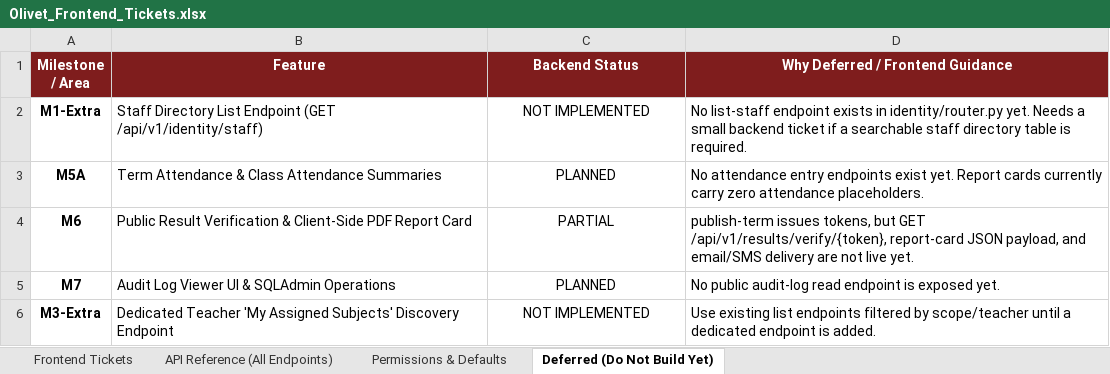
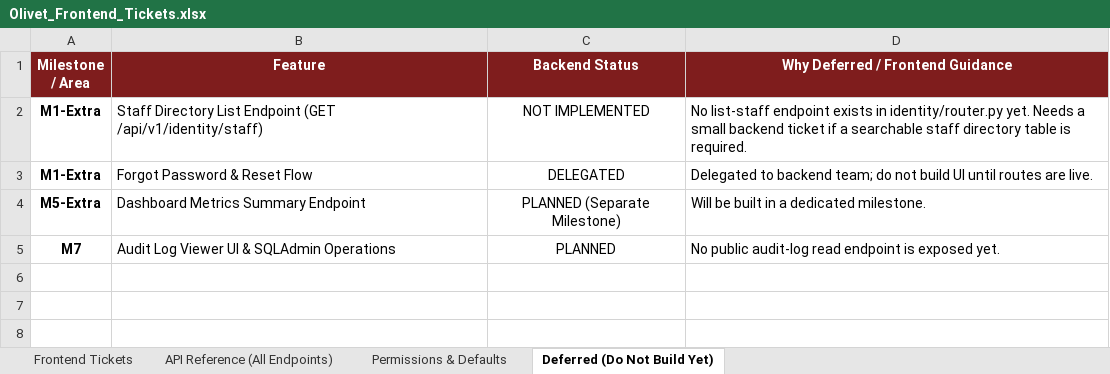
Before and after one commit to Dev-Eyitayo/Student-Portal, an Excel workbook: docs/frontend/Olivet_Frontend_Tickets.xlsx, sheet Deferred (Do Not Build Yet), drawn as a sheet; values as stored, in another font and other column widths than the file's, no borders; removed rows and columns are numbered as before the commit, all else as after; the diff names each change by its address in the sheet, - before the commit and + after, or states it on an @@ line.

Commit message:
feat(m5a-m6): add attendance, report card distribution, Senviok mail, and teacher discovery

```diff
--- a/docs/frontend/Olivet_Frontend_Tickets.xlsx (sheet Deferred (Do Not Build Yet))
+++ b/docs/frontend/Olivet_Frontend_Tickets.xlsx (sheet Deferred (Do Not Build Yet))
-row 3: M5A | Term Attendance & Class Attendance Summaries | PLANNED | No attendance entry endpoints exist yet. Report cards currently carry zero attendance placeholders.
-row 4: M6 | Public Result Verification & Client-Side PDF Report Card | PARTIAL | publish-term issues tokens, but GET /api/v1/results/verify/{token}, report-card JSON payload, and email/SMS delivery are not live yet.
+row 3: M1-Extra | Forgot Password & Reset Flow | DELEGATED | Delegated to backend team; do not build UI until routes are live.
+row 4: M5-Extra | Dashboard Metrics Summary Endpoint | PLANNED (Separate Milestone) | Will be built in a dedicated milestone.
-row 6: M3-Extra | Dedicated Teacher 'My Assigned Subjects' Discovery Endpoint | NOT IMPLEMENTED | Use existing list endpoints filtered by scope/teacher until a dedicated endpoint is added.
```
Also changed, not shown: sheet API Reference (All Endpoints), sheet Frontend Tickets, 24 other files.
